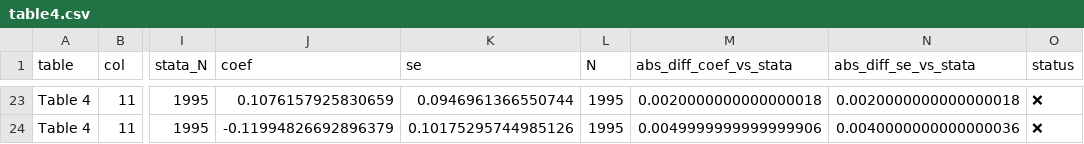
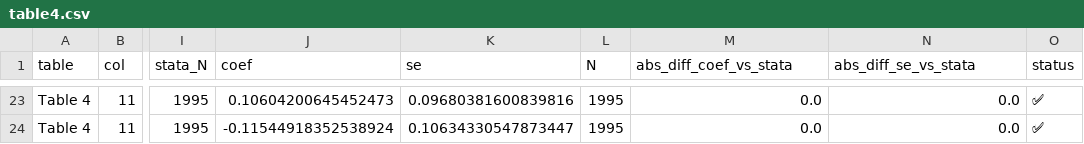
Before and after one commit to brycewang-stanford/top5-Econ-Paper-Replications, a CSV file: QJE2023-Web-of-Power/Results/statspai/table4.csv, drawn as a sheet; only a part is shown, gaps mark what is left out; the diff covers the shown part only; the diff names each change by its address in the sheet, - before the commit and + after, or states it on an @@ line.

```diff
--- a/QJE2023-Web-of-Power/Results/statspai/table4.csv
+++ b/QJE2023-Web-of-Power/Results/statspai/table4.csv
-J23 (coef): 0.1076157925830659
+J23 (coef): 0.10604200645452473
-K23 (se): 0.0946961366550744
+K23 (se): 0.09680381600839816
-M23 (abs_diff_coef_vs_stata): 0.0020000000000000018
+M23 (abs_diff_coef_vs_stata): 0.0
-N23 (abs_diff_se_vs_stata): 0.0020000000000000018
+N23 (abs_diff_se_vs_stata): 0.0
-O23:O24 (status): ❌
+O23:O24 (status): ✅
-J24 (coef): -0.11994826692896379
+J24 (coef): -0.11544918352538924
-K24 (se): 0.10175295744985126
+K24 (se): 0.10634330547873447
-M24 (abs_diff_coef_vs_stata): 0.0049999999999999906
+M24 (abs_diff_coef_vs_stata): 0.0
-N24 (abs_diff_se_vs_stata): 0.0040000000000000036
+N24 (abs_diff_se_vs_stata): 0.0
```
Also changed, not shown: 75 edited cells elsewhere in this file, QJE2023-Web-of-Power/Results/statspai/figure4_estimates.csv, QJE2023-Web-of-Power/Results/statspai/figure6_estimates.csv, 25 other files.
